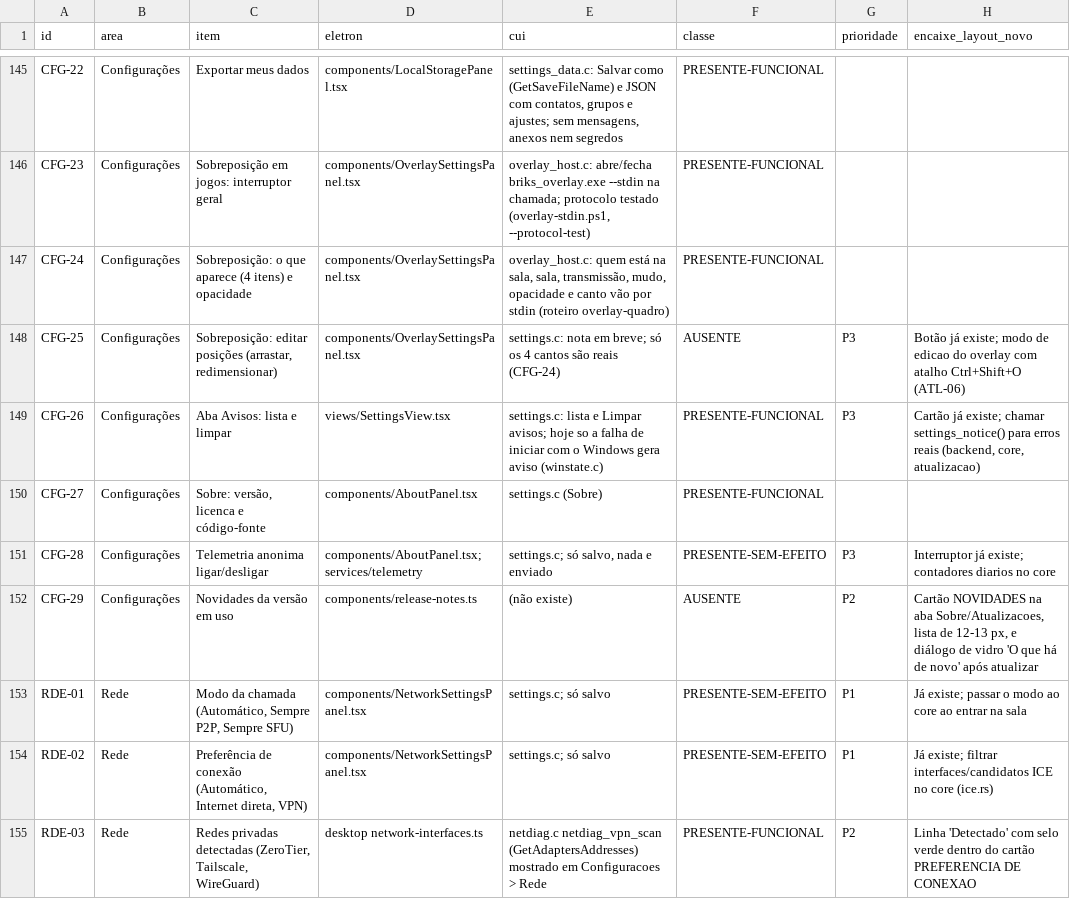
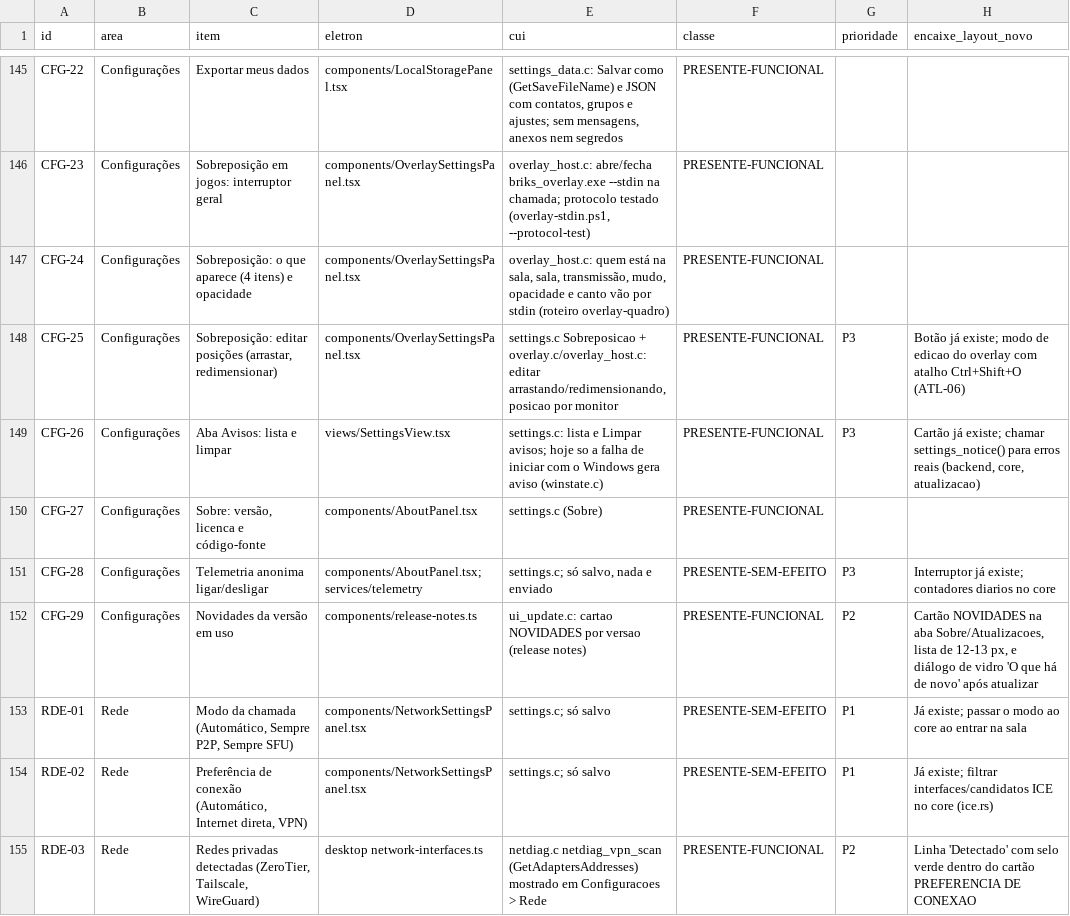
Before and after one commit to ygorbetine/BRisk, a CSV file: apps/desktop-cui/scripts/paridade/itens.csv, drawn as a sheet; only a part is shown, gaps mark what is left out; the diff covers the shown part only; the diff names each change by its address in the sheet, - before the commit and + after, or states it on an @@ line.

```diff
--- a/apps/desktop-cui/scripts/paridade/itens.csv
+++ b/apps/desktop-cui/scripts/paridade/itens.csv
-E148 (cui): settings.c: nota em breve; só os 4 cantos são reais (CFG-24)
+E148 (cui): settings.c Sobreposicao + overlay.c/overlay_host.c: editar arrastando/redimensionando, posicao por monitor
-F148 (classe): AUSENTE
+F148 (classe): PRESENTE-FUNCIONAL
-E152 (cui): (não existe)
+E152 (cui): ui_update.c: cartao NOVIDADES por versao (release notes)
-F152 (classe): AUSENTE
+F152 (classe): PRESENTE-FUNCIONAL
```
Also changed, not shown: 10 edited cells elsewhere in this file.
